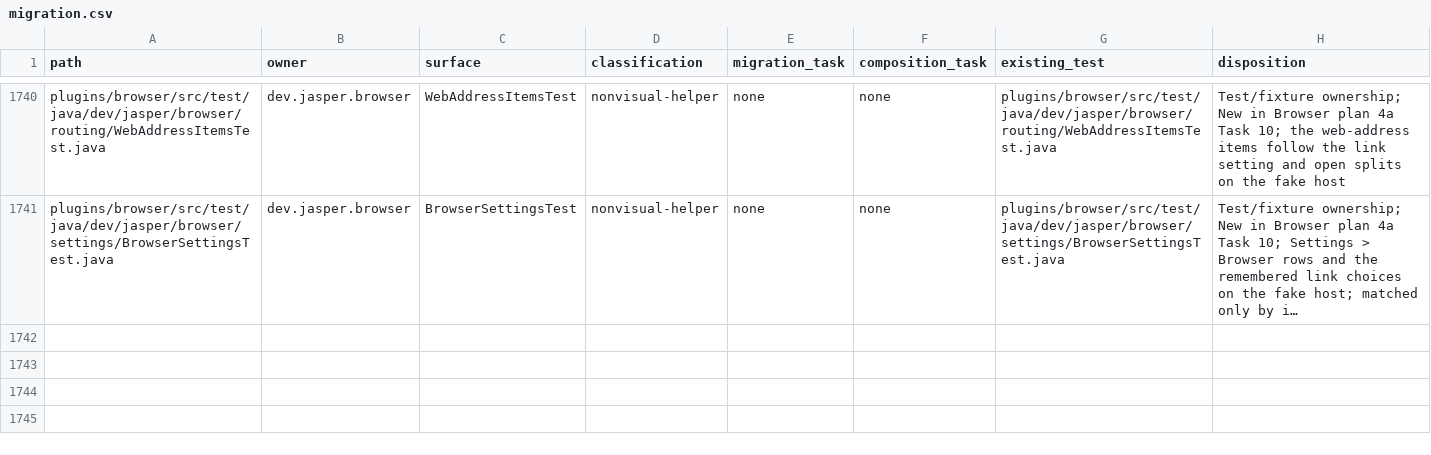
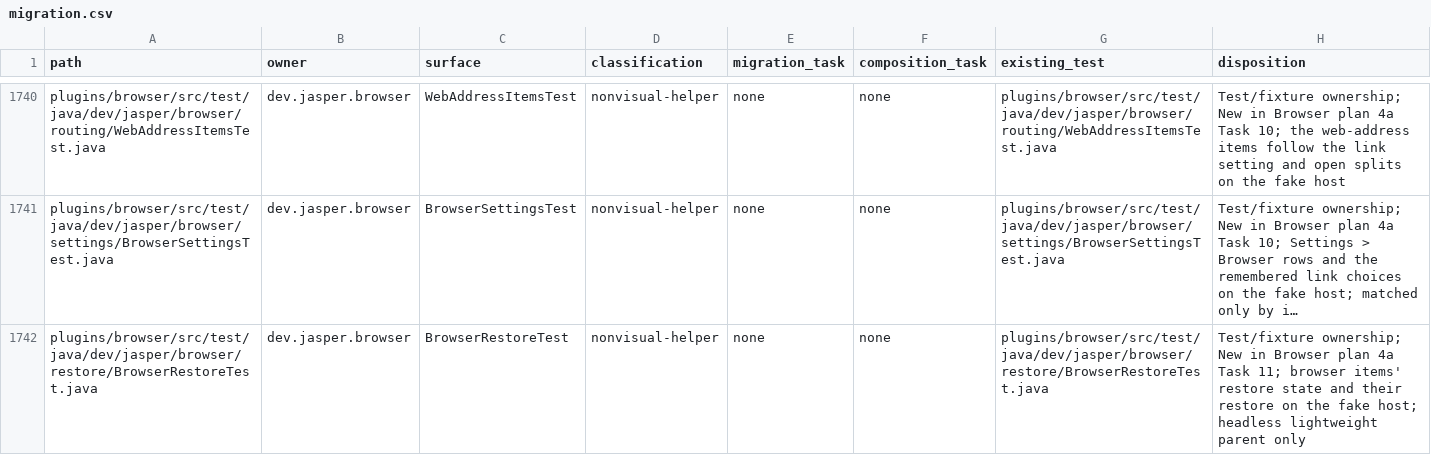
Before and after one commit to an0nn30/Jasper, a CSV file: docs/design/theme-engine/migration.csv, drawn as a sheet; only a part is shown, gaps mark what is left out; long unchanged cells end in …; the diff covers the shown part only; the diff names each change by its address in the sheet, - before the commit and + after, or states it on an @@ line.

```diff
--- a/docs/design/theme-engine/migration.csv
+++ b/docs/design/theme-engine/migration.csv
+row 1742: plugins/browser/src/test/java/dev/jasper/browser/restore/BrowserRestoreTest.java | dev.jasper.browser | BrowserRestoreTest | nonvisual-helper | none | none | plugins/browser/src/test/java/dev/jasper/browser/restore/BrowserRestoreTest.java | Test/fixture ownership; New in Browser plan 4a Task 11; browser items' restore state and their restore on the fake host; headless lightweight parent only
```
Also changed, not shown: 1 added row and 2 edited cells elsewhere in this file, 12 other files.
